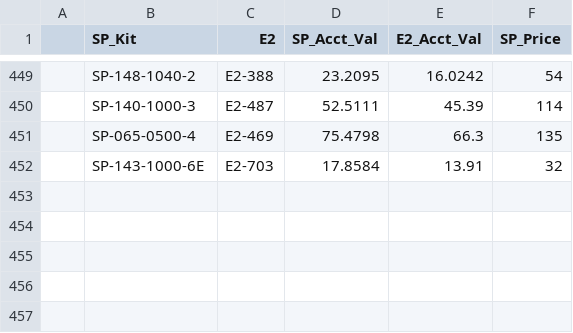
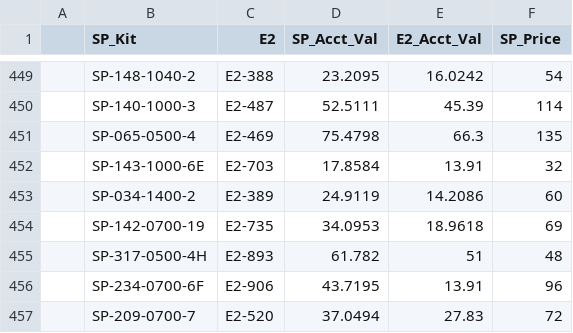
Before and after one commit to Vinladar/USAI, a CSV file: Code/supportFiles/driver_to_E2.csv, drawn as a sheet; only a part is shown, gaps mark what is left out.

Commit message:
Updated driver and light engine support files

```diff
--- a/Code/supportFiles/driver_to_E2.csv
+++ b/Code/supportFiles/driver_to_E2.csv
@@ -452 +452,6 @@
 ,SP-143-1000-6E,E2-703,17.8584,13.91,32
+,SP-034-1400-2,E2-389,24.9119,14.2086,60
+,SP-142-0700-19,E2-735,34.0953,18.9618,69
+,SP-317-0500-4H,E2-893,61.782,51,48
+,SP-234-0700-6F,E2-906,43.7195,13.91,96
+,SP-209-0700-7,E2-520,37.0494,27.83,72
```
Also changed, not shown: Code/supportFiles/LEM_to_LED.csv.
